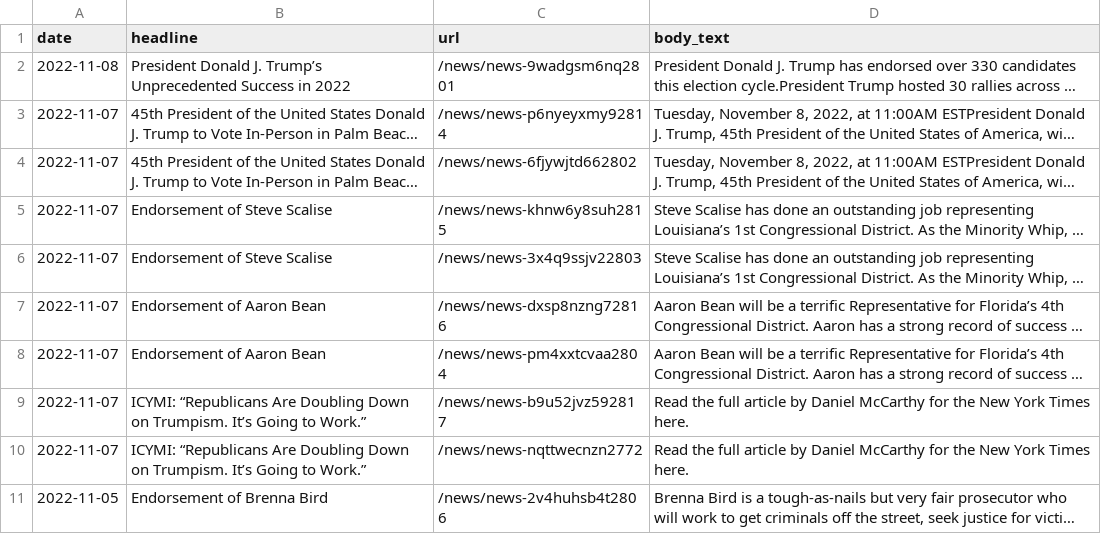
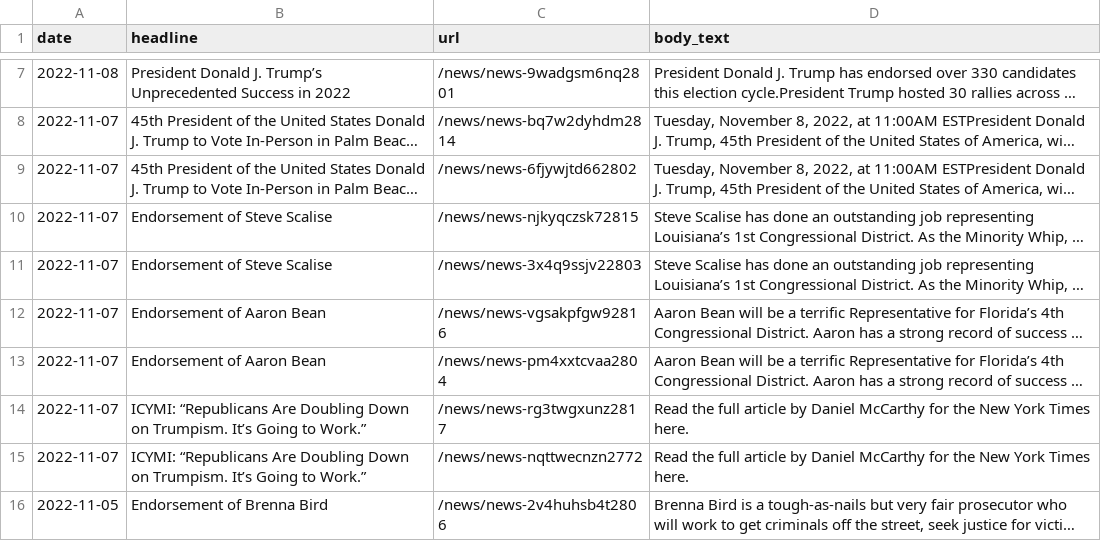
Before and after one commit to gridviz/trump-releases, a CSV file: data/processed/all_press_releases_latest.csv, drawn as a sheet; only a part is shown, gaps mark what is left out; long unchanged cells end in …; addresses are those after the commit; the diff covers the shown part only; the diff names each change by its address in the sheet, - before the commit and + after, or states it on an @@ line.

```diff
--- a/data/processed/all_press_releases_latest.csv
+++ b/data/processed/all_press_releases_latest.csv
-C8 (url): /news/news-p6nyeyxmy92814
+C8 (url): /news/news-bq7w2dyhdm2814
-C10 (url): /news/news-khnw6y8suh2815
+C10 (url): /news/news-njkyqczsk72815
-C12 (url): /news/news-dxsp8nzng72816
+C12 (url): /news/news-vgsakpfgw92816
-C14 (url): /news/news-b9u52jvz592817
+C14 (url): /news/news-rg3twgxunz2817
```
Also changed, not shown: 5 added rows and 5 removed rows elsewhere in this file, data/all_endorsements_urls.csv, 1 other file.
